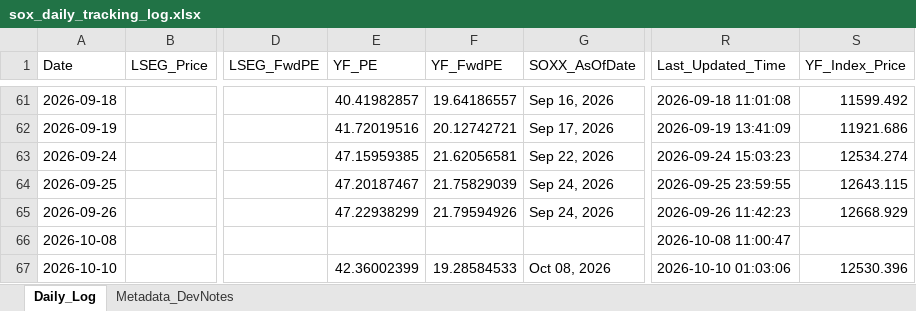
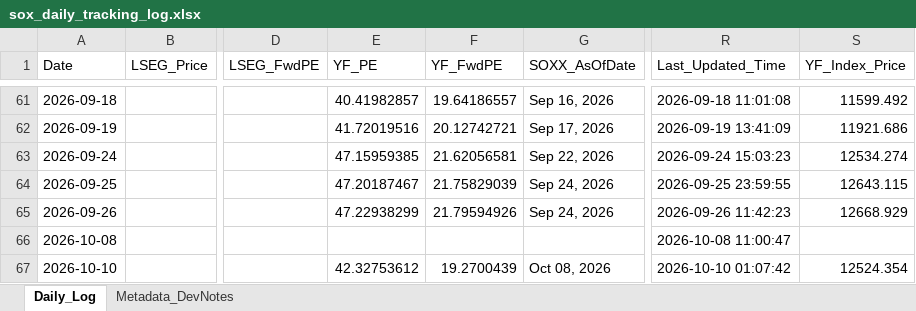
Before and after one commit to Wiimandy/sox-pe-river, an Excel workbook: sox_daily_tracking_log.xlsx, sheet Daily_Log, drawn as a sheet; only a part is shown, gaps mark what is left out; values as stored, in another font and other column widths than the file's, no borders; the diff names each change by its address in the sheet, - before the commit and + after, or states it on an @@ line.

Commit message:
Auto-update SOX LSEG/yfinance proxy data

```diff
--- a/sox_daily_tracking_log.xlsx (sheet Daily_Log)
+++ b/sox_daily_tracking_log.xlsx (sheet Daily_Log)
-E67 (YF_PE): 42.36002399
+E67 (YF_PE): 42.32753612
-F67 (YF_FwdPE): 19.28584533
+F67 (YF_FwdPE): 19.2700439
-R67 (Last_Updated_Time): 2026-10-10 01:03:06
+R67 (Last_Updated_Time): 2026-10-10 01:07:42
-S67 (YF_Index_Price): 12530.396
+S67 (YF_Index_Price): 12524.354
```
